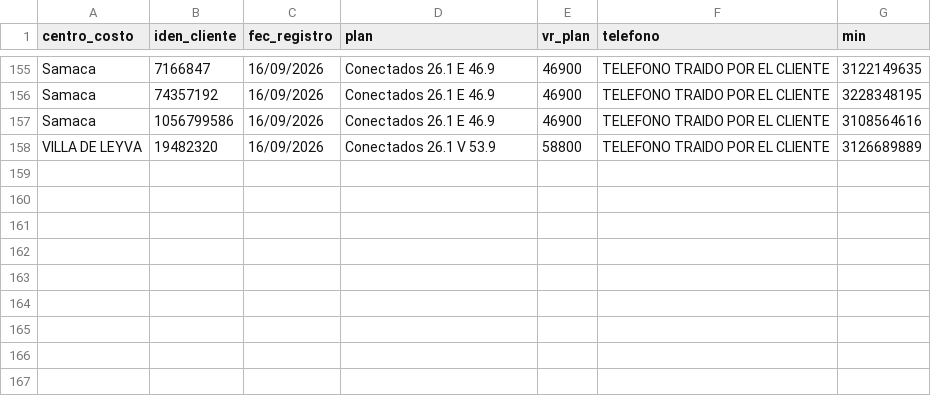
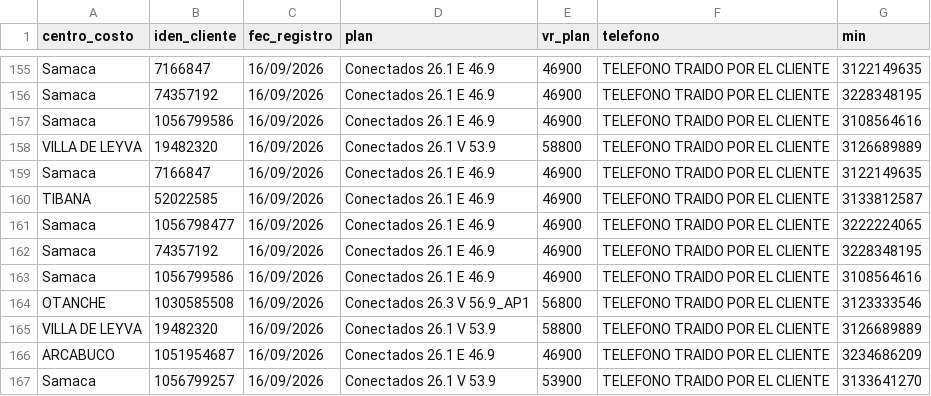
Before and after one commit to lubernu/prueba, a CSV file: Facturado_Postpago.csv, drawn as a sheet; only a part is shown, gaps mark what is left out.

```diff
--- a/Facturado_Postpago.csv
+++ b/Facturado_Postpago.csv
@@ -158 +158,10 @@ Samaca;1056799586;16/09/2026;Conectados 26.1 E 46.9;46900;TELEFONO TRAIDO POR EL
 VILLA DE LEYVA;19482320;16/09/2026;Conectados 26.1 V 53.9;58800;TELEFONO TRAIDO POR EL CLIENTE;3126689889
+Samaca;7166847;16/09/2026;Conectados 26.1 E 46.9;46900;TELEFONO TRAIDO POR EL CLIENTE;3122149635
+TIBANA;52022585;16/09/2026;Conectados 26.1 E 46.9;46900;TELEFONO TRAIDO POR EL CLIENTE;3133812587
+Samaca;1056798477;16/09/2026;Conectados 26.1 E 46.9;46900;TELEFONO TRAIDO POR EL CLIENTE;3222224065
+Samaca;74357192;16/09/2026;Conectados 26.1 E 46.9;46900;TELEFONO TRAIDO POR EL CLIENTE;3228348195
+Samaca;1056799586;16/09/2026;Conectados 26.1 E 46.9;46900;TELEFONO TRAIDO POR EL CLIENTE;3108564616
+OTANCHE;1030585508;16/09/2026; Conectados 26.3 V 56.9_AP1;56800;TELEFONO TRAIDO POR EL CLIENTE;3123333546
+VILLA DE LEYVA;19482320;16/09/2026;Conectados 26.1 V 53.9;58800;TELEFONO TRAIDO POR EL CLIENTE;3126689889
+ARCABUCO;1051954687;16/09/2026;Conectados 26.1 E 46.9;46900;TELEFONO TRAIDO POR EL CLIENTE;3234686209
+Samaca;1056799257;16/09/2026;Conectados 26.1 V 53.9;53900;TELEFONO TRAIDO POR EL CLIENTE;3133641270
```
Also changed, not shown: FacturadoParaCruce.csv.
